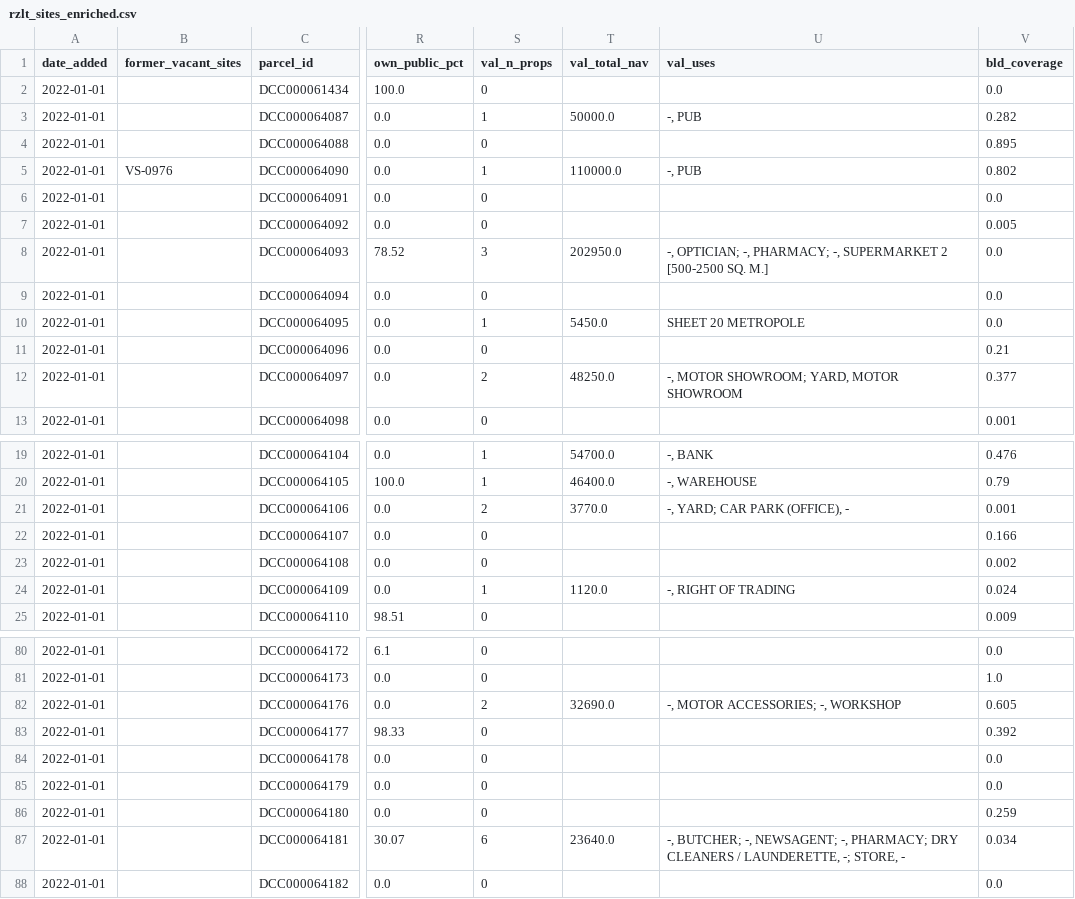
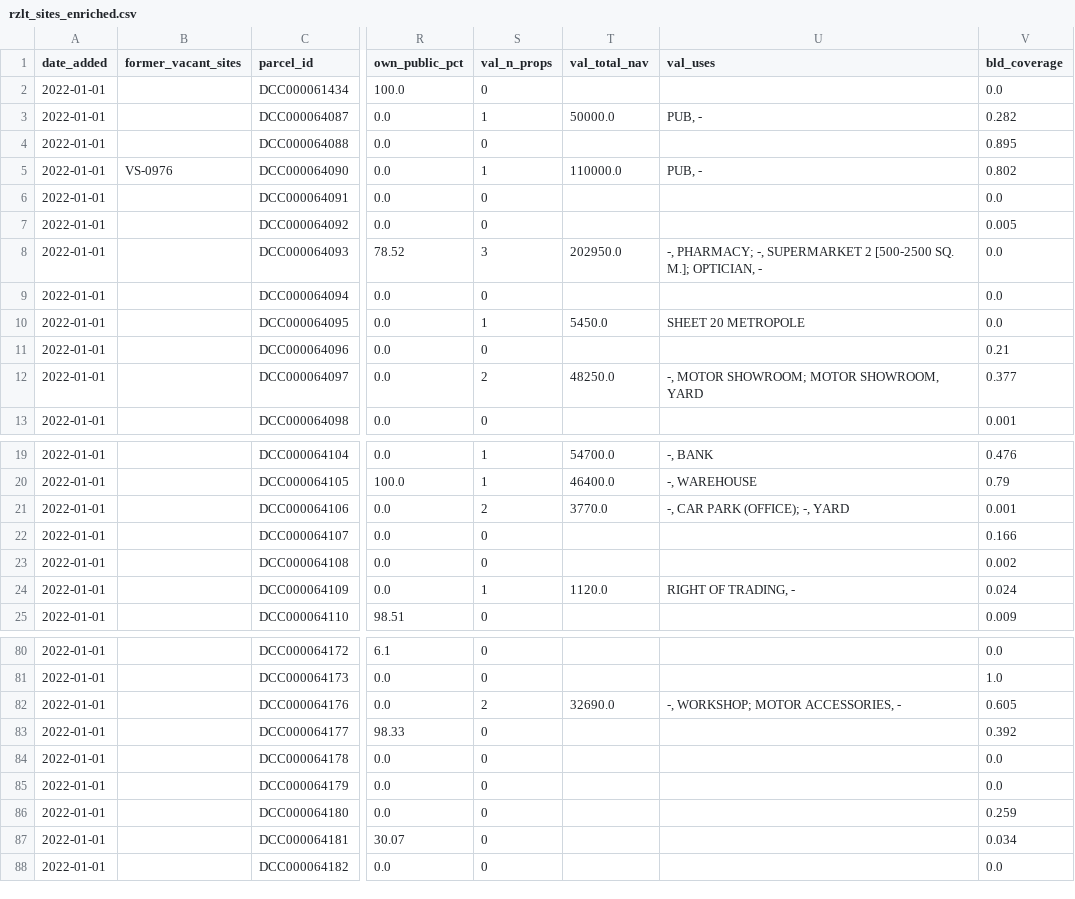
Before and after one commit to urschrei/derelict_sites_register, a CSV file: data/rzlt_sites_enriched.csv, drawn as a sheet; only a part is shown, gaps mark what is left out; the diff covers the shown part only; the diff names each change by its address in the sheet, - before the commit and + after, or states it on an @@ line.

```diff
--- a/data/rzlt_sites_enriched.csv
+++ b/data/rzlt_sites_enriched.csv
-U3 (val_uses): -, PUB
+U3 (val_uses): PUB, -
-U5 (val_uses): -, PUB
+U5 (val_uses): PUB, -
-U8 (val_uses): -, OPTICIAN; -, PHARMACY; -, SUPERMARKET 2 [500-2500 SQ. M.]
+U8 (val_uses): -, PHARMACY; -, SUPERMARKET 2 [500-2500 SQ. M.]; OPTICIAN, -
-U12 (val_uses): -, MOTOR SHOWROOM; YARD, MOTOR SHOWROOM
+U12 (val_uses): -, MOTOR SHOWROOM; MOTOR SHOWROOM, YARD
-U21 (val_uses): -, YARD; CAR PARK (OFFICE), -
+U21 (val_uses): -, CAR PARK (OFFICE); -, YARD
-U24 (val_uses): -, RIGHT OF TRADING
+U24 (val_uses): RIGHT OF TRADING, -
-U82 (val_uses): -, MOTOR ACCESSORIES; -, WORKSHOP
+U82 (val_uses): -, WORKSHOP; MOTOR ACCESSORIES, -
-S87 (val_n_props): 6
+S87 (val_n_props): 0
-T87 (val_total_nav): 23640.0
+T87 (val_total_nav): (empty)
-U87 (val_uses): -, BUTCHER; -, NEWSAGENT; -, PHARMACY; DRY CLEANERS / LAUNDERETTE, -; STORE, -
+U87 (val_uses): (empty)
```
Also changed, not shown: 18 edited cells elsewhere in this file, 3 other files.
